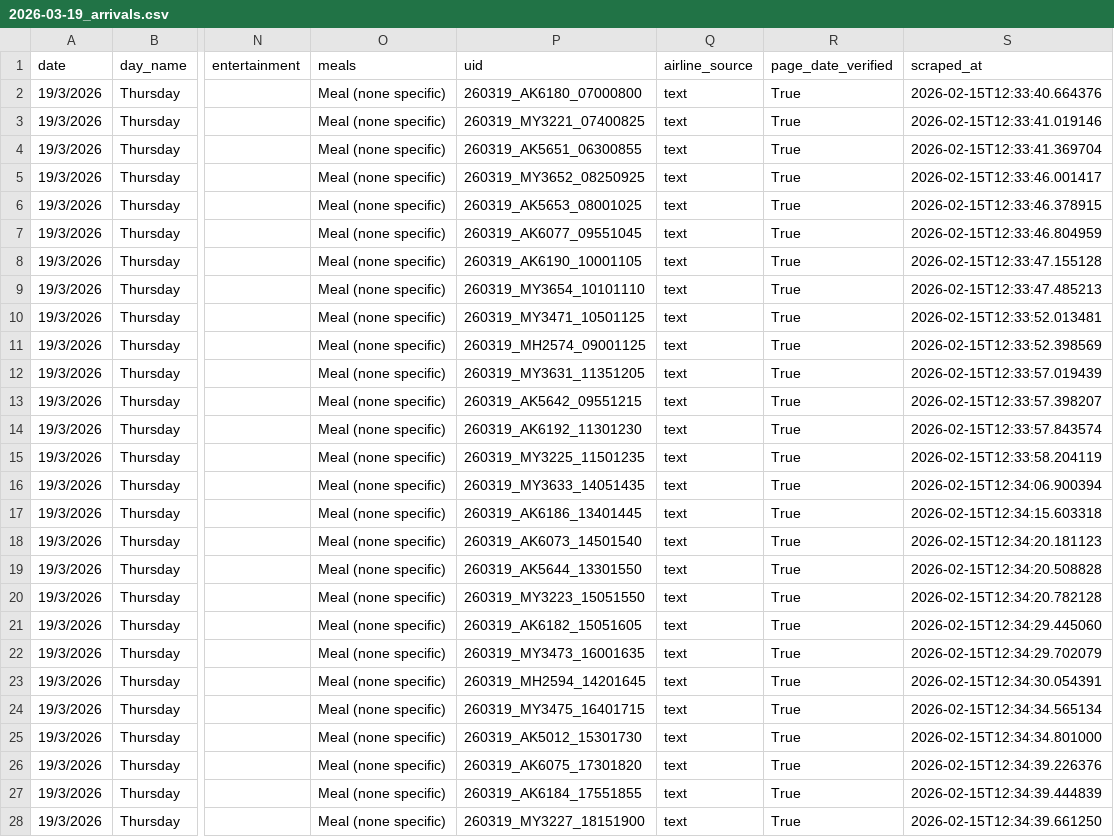
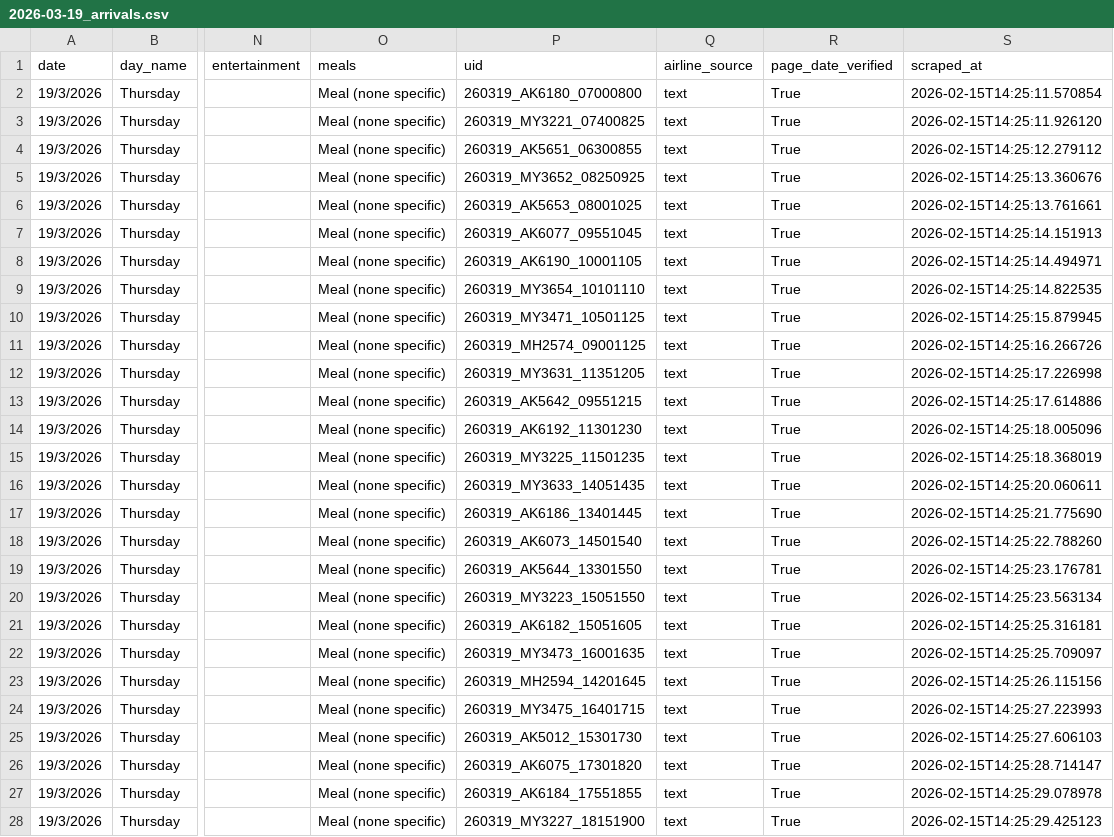
Before and after one commit to oOKaragaOo/scpFF, a CSV file: debug/MYY/2026-03-19_arrivals.csv, drawn as a sheet; only a part is shown, gaps mark what is left out; the diff covers the shown part only; the diff names each change by its address in the sheet, - before the commit and + after, or states it on an @@ line.

```diff
--- a/debug/MYY/2026-03-19_arrivals.csv
+++ b/debug/MYY/2026-03-19_arrivals.csv
-S2 (scraped_at): 2026-02-15T12:33:40.664376
+S2 (scraped_at): 2026-02-15T14:25:11.570854
-S3 (scraped_at): 2026-02-15T12:33:41.019146
+S3 (scraped_at): 2026-02-15T14:25:11.926120
-S4 (scraped_at): 2026-02-15T12:33:41.369704
+S4 (scraped_at): 2026-02-15T14:25:12.279112
-S5 (scraped_at): 2026-02-15T12:33:46.001417
+S5 (scraped_at): 2026-02-15T14:25:13.360676
-S6 (scraped_at): 2026-02-15T12:33:46.378915
+S6 (scraped_at): 2026-02-15T14:25:13.761661
-S7 (scraped_at): 2026-02-15T12:33:46.804959
+S7 (scraped_at): 2026-02-15T14:25:14.151913
-S8 (scraped_at): 2026-02-15T12:33:47.155128
+S8 (scraped_at): 2026-02-15T14:25:14.494971
-S9 (scraped_at): 2026-02-15T12:33:47.485213
+S9 (scraped_at): 2026-02-15T14:25:14.822535
-S10 (scraped_at): 2026-02-15T12:33:52.013481
+S10 (scraped_at): 2026-02-15T14:25:15.879945
-S11 (scraped_at): 2026-02-15T12:33:52.398569
+S11 (scraped_at): 2026-02-15T14:25:16.266726
-S12 (scraped_at): 2026-02-15T12:33:57.019439
+S12 (scraped_at): 2026-02-15T14:25:17.226998
-S13 (scraped_at): 2026-02-15T12:33:57.398207
+S13 (scraped_at): 2026-02-15T14:25:17.614886
-S14 (scraped_at): 2026-02-15T12:33:57.843574
+S14 (scraped_at): 2026-02-15T14:25:18.005096
-S15 (scraped_at): 2026-02-15T12:33:58.204119
+S15 (scraped_at): 2026-02-15T14:25:18.368019
-S16 (scraped_at): 2026-02-15T12:34:06.900394
+S16 (scraped_at): 2026-02-15T14:25:20.060611
-S17 (scraped_at): 2026-02-15T12:34:15.603318
+S17 (scraped_at): 2026-02-15T14:25:21.775690
-S18 (scraped_at): 2026-02-15T12:34:20.181123
+S18 (scraped_at): 2026-02-15T14:25:22.788260
-S19 (scraped_at): 2026-02-15T12:34:20.508828
+S19 (scraped_at): 2026-02-15T14:25:23.176781
-S20 (scraped_at): 2026-02-15T12:34:20.782128
+S20 (scraped_at): 2026-02-15T14:25:23.563134
-S21 (scraped_at): 2026-02-15T12:34:29.445060
+S21 (scraped_at): 2026-02-15T14:25:25.316181
-S22 (scraped_at): 2026-02-15T12:34:29.702079
+S22 (scraped_at): 2026-02-15T14:25:25.709097
-S23 (scraped_at): 2026-02-15T12:34:30.054391
+S23 (scraped_at): 2026-02-15T14:25:26.115156
-S24 (scraped_at): 2026-02-15T12:34:34.565134
+S24 (scraped_at): 2026-02-15T14:25:27.223993
-S25 (scraped_at): 2026-02-15T12:34:34.801000
+S25 (scraped_at): 2026-02-15T14:25:27.606103
-S26 (scraped_at): 2026-02-15T12:34:39.226376
+S26 (scraped_at): 2026-02-15T14:25:28.714147
-S27 (scraped_at): 2026-02-15T12:34:39.444839
+S27 (scraped_at): 2026-02-15T14:25:29.078978
-S28 (scraped_at): 2026-02-15T12:34:39.661250
+S28 (scraped_at): 2026-02-15T14:25:29.425123
```
Also changed, not shown: 47 edited cells elsewhere in this file, debug/DSY/2026-03-15_arrivals.csv, debug/MYY/2026-03-21_arrivals.csv, 10 other files.
